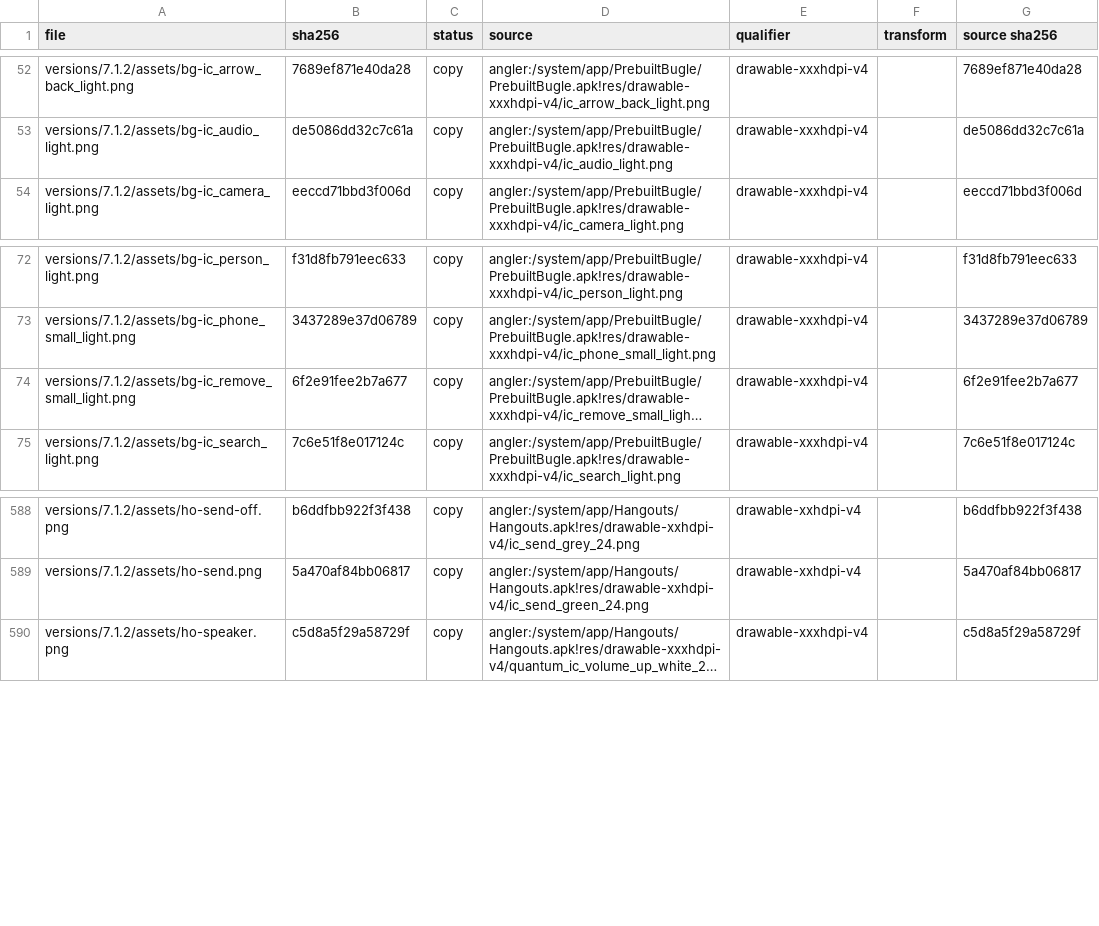
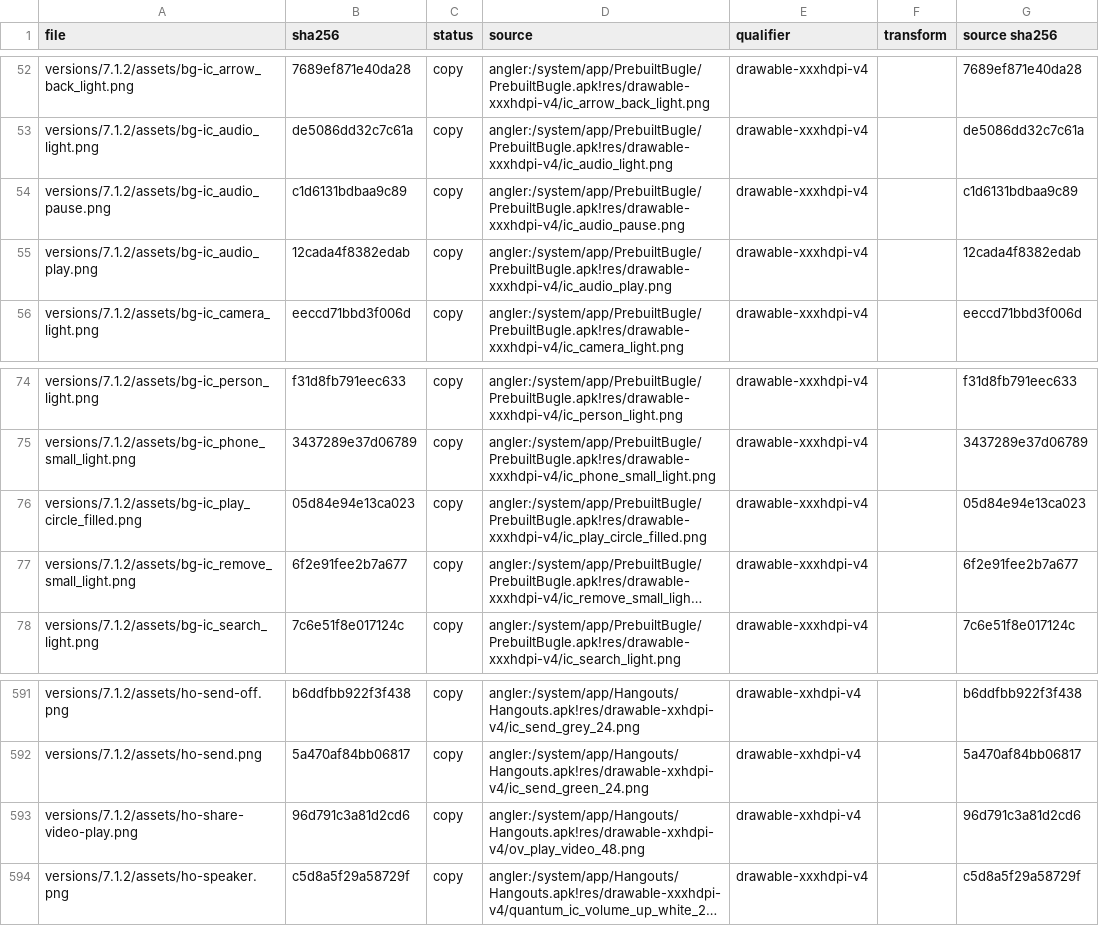
Before and after one commit to szabolevi98/android-time-machine, a TSV file: docs/reports/assets/7.1.2.tsv, drawn as a sheet; only a part is shown, gaps mark what is left out; long unchanged cells end in …; the diff names each change by its address in the sheet, - before the commit and + after, or states it on an @@ line.

Commit message:
Complete Nougat audio and video SEND receivers and media controls

```diff
--- a/docs/reports/assets/7.1.2.tsv
+++ b/docs/reports/assets/7.1.2.tsv
+row 54: versions/7.1.2/assets/bg-ic_audio_pause.png | c1d6131bdbaa9c89 | copy | angler:/system/app/PrebuiltBugle/PrebuiltBugle.apk!res/drawable-xxxhdpi-v4/ic_audio_pause.png | drawable-xxxhdpi-v4 |  | c1d6131bdbaa9c89
+row 55: versions/7.1.2/assets/bg-ic_audio_play.png | 12cada4f8382edab | copy | angler:/system/app/PrebuiltBugle/PrebuiltBugle.apk!res/drawable-xxxhdpi-v4/ic_audio_play.png | drawable-xxxhdpi-v4 |  | 12cada4f8382edab
+row 76: versions/7.1.2/assets/bg-ic_play_circle_filled.png | 05d84e94e13ca023 | copy | angler:/system/app/PrebuiltBugle/PrebuiltBugle.apk!res/drawable-xxxhdpi-v4/ic_play_circle_filled.png | drawable-xxxhdpi-v4 |  | 05d84e94e13ca023
+row 593: versions/7.1.2/assets/ho-share-video-play.png | 96d791c3a81d2cd6 | copy | angler:/system/app/Hangouts/Hangouts.apk!res/drawable-xxhdpi-v4/ov_play_video_48.png | drawable-xxhdpi-v4 |  | 96d791c3a81d2cd6
```
Also changed, not shown: 25 other files.
